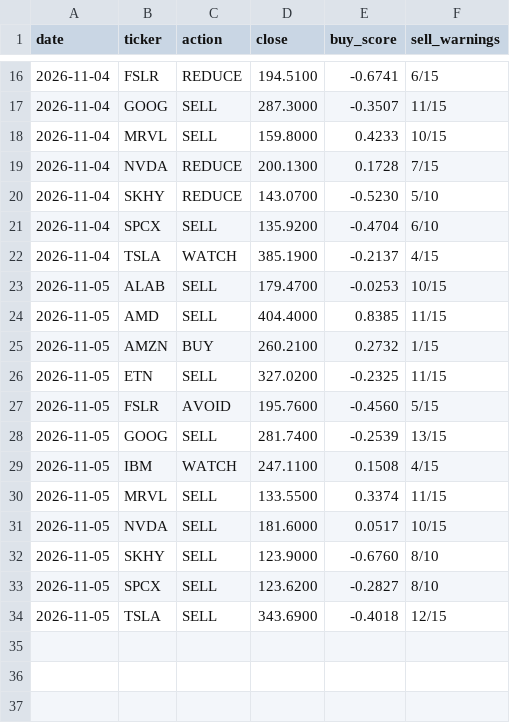
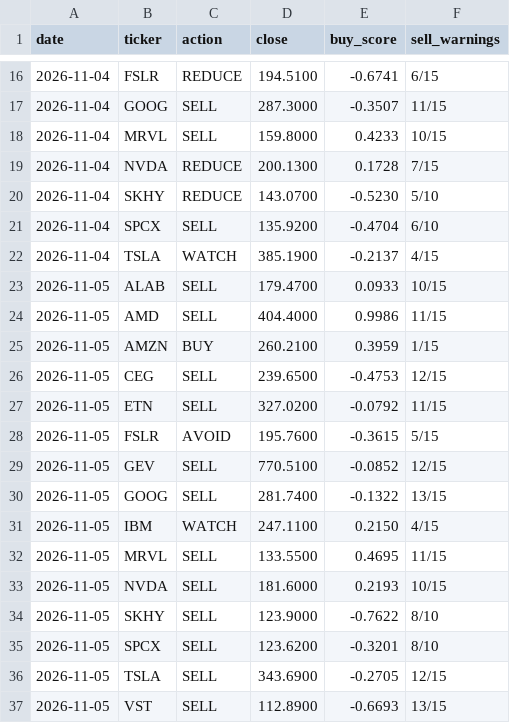
Before and after one commit to Clairechen163/stock-signal-lab, a CSV file: reports/board_log.csv, drawn as a sheet; only a part is shown, gaps mark what is left out.

```diff
--- a/reports/board_log.csv
+++ b/reports/board_log.csv
@@ -22,13 +22,16 @@ date,ticker,action,close,buy_score,sell_warnings
 2026-11-04,TSLA,WATCH,385.1900,-0.2137,4/15
-2026-11-05,ALAB,SELL,179.4700,-0.0253,10/15
-2026-11-05,AMD,SELL,404.4000,0.8385,11/15
-2026-11-05,AMZN,BUY,260.2100,0.2732,1/15
-2026-11-05,ETN,SELL,327.0200,-0.2325,11/15
-2026-11-05,FSLR,AVOID,195.7600,-0.4560,5/15
-2026-11-05,GOOG,SELL,281.7400,-0.2539,13/15
-2026-11-05,IBM,WATCH,247.1100,0.1508,4/15
-2026-11-05,MRVL,SELL,133.5500,0.3374,11/15
-2026-11-05,NVDA,SELL,181.6000,0.0517,10/15
-2026-11-05,SKHY,SELL,123.9000,-0.6760,8/10
-2026-11-05,SPCX,SELL,123.6200,-0.2827,8/10
-2026-11-05,TSLA,SELL,343.6900,-0.4018,12/15
+2026-11-05,ALAB,SELL,179.4700,0.0933,10/15
+2026-11-05,AMD,SELL,404.4000,0.9986,11/15
+2026-11-05,AMZN,BUY,260.2100,0.3959,1/15
+2026-11-05,CEG,SELL,239.6500,-0.4753,12/15
+2026-11-05,ETN,SELL,327.0200,-0.0792,11/15
+2026-11-05,FSLR,AVOID,195.7600,-0.3615,5/15
+2026-11-05,GEV,SELL,770.5100,-0.0852,12/15
+2026-11-05,GOOG,SELL,281.7400,-0.1322,13/15
+2026-11-05,IBM,WATCH,247.1100,0.2150,4/15
+2026-11-05,MRVL,SELL,133.5500,0.4695,11/15
+2026-11-05,NVDA,SELL,181.6000,0.2193,10/15
+2026-11-05,SKHY,SELL,123.9000,-0.7622,8/10
+2026-11-05,SPCX,SELL,123.6200,-0.3201,8/10
+2026-11-05,TSLA,SELL,343.6900,-0.2705,12/15
+2026-11-05,VST,SELL,112.8900,-0.6693,13/15
```
Also changed, not shown: reports/board.csv, reports/findings_log.csv, 27 other files.
